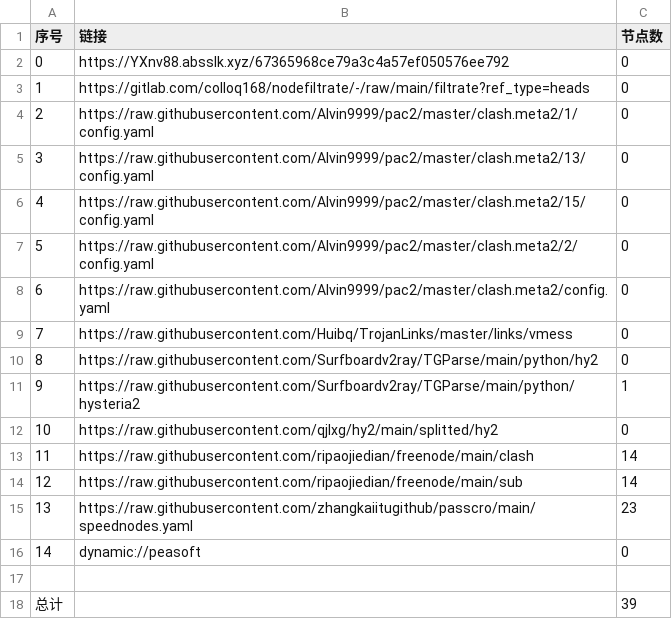
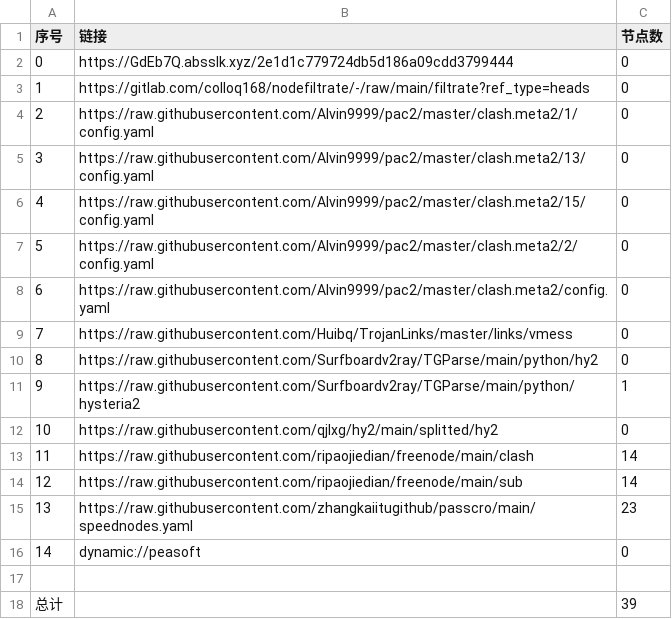
Before and after one commit to yuntin908/AutoMergePublicNodes, a CSV file: list_result.csv, drawn as a sheet.

```diff
--- a/list_result.csv
+++ b/list_result.csv
@@ -1,3 +1,3 @@
 序号,链接,节点数
-0,https://YXnv88.absslk.xyz/67365968ce79a3c4a57ef050576ee792,0
+0,https://GdEb7Q.absslk.xyz/2e1d1c779724db5d186a09cdd3799444,0
 1,https://gitlab.com/colloq168/nodefiltrate/-/raw/main/filtrate?ref_type=heads,0
```
Also changed, not shown: 3 other files.
